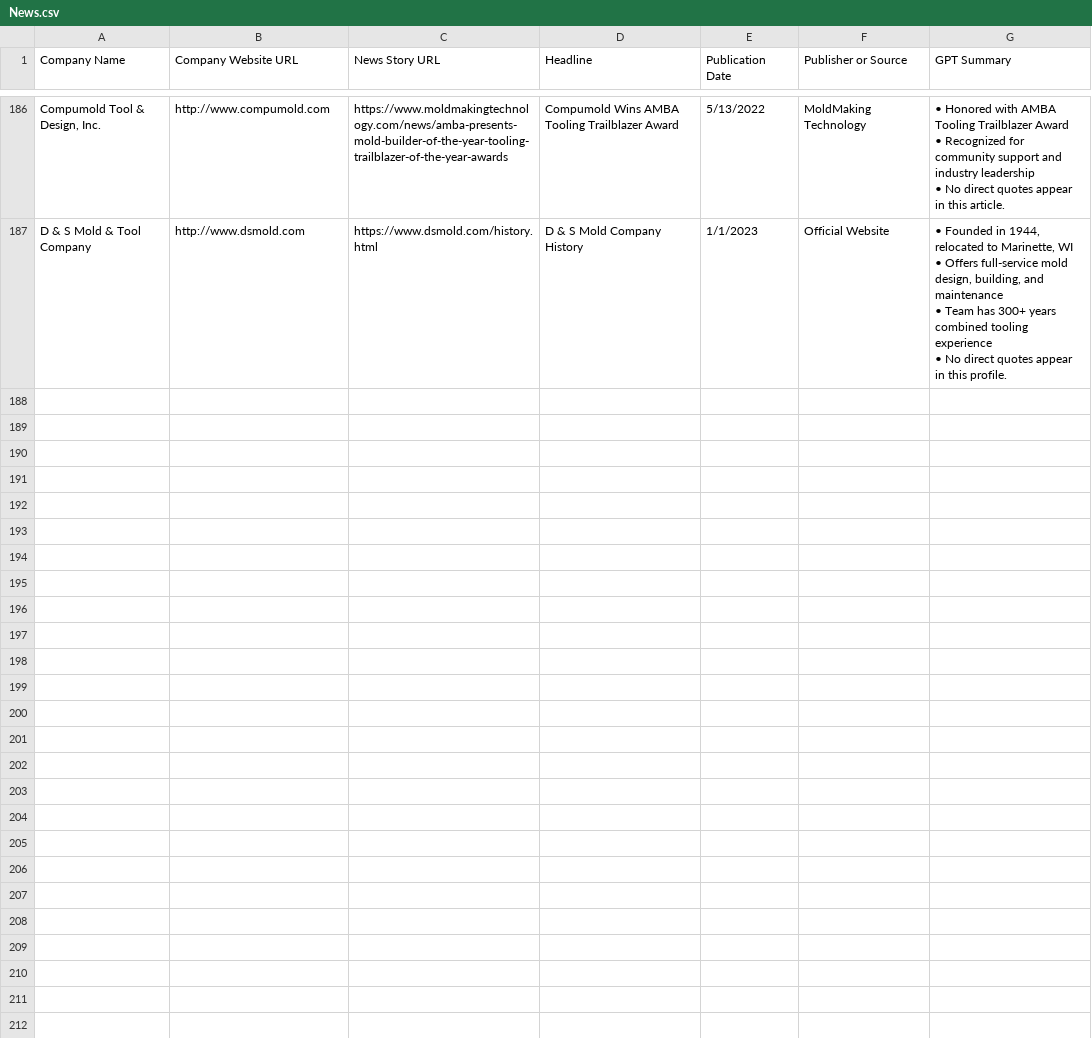
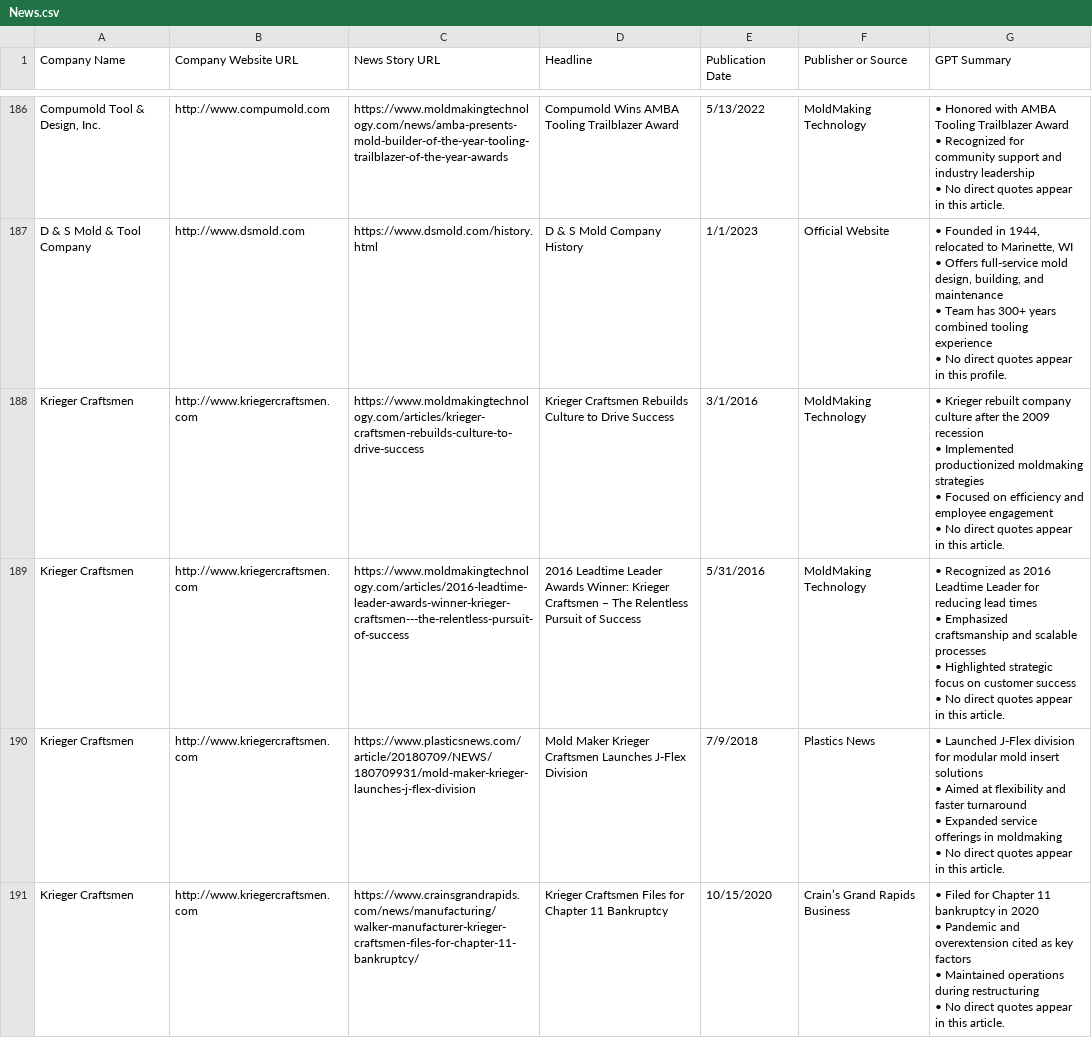
Before and after one commit to OceanRG20/Web_Crawler, a CSV file: output/Success/News.csv, drawn as a sheet; only a part is shown, gaps mark what is left out; ↵ is a line break in a cell; the diff names each change by its address in the sheet, - before the commit and + after, or states it on an @@ line.

```diff
--- a/output/Success/News.csv
+++ b/output/Success/News.csv
+row 188: Krieger Craftsmen | http://www.kriegercraftsmen.com | https://www.moldmakingtechnology.com/articles/krieger-craftsmen-rebuilds-culture-to-drive-success | Krieger Craftsmen Rebuilds Culture to Drive Success | 3/1/2016 | MoldMaking Technology | • Krieger rebuilt company culture after the 2009 recession ↵ • Implemented productionized moldmaking strategies ↵ • Focused on efficiency and employee engagement ↵ • No direct quotes appear in this article.
+row 189: Krieger Craftsmen | http://www.kriegercraftsmen.com | https://www.moldmakingtechnology.com/articles/2016-leadtime-leader-awards-winner-krieger-craftsmen---the-relentless-pursuit-of-success | 2016 Leadtime Leader Awards Winner: Krieger Craftsmen – The Relentless Pursuit of Success | 5/31/2016 | MoldMaking Technology | • Recognized as 2016 Leadtime Leader for reducing lead times ↵ • Emphasized craftsmanship and scalable processes ↵ • Highlighted strategic focus on customer success ↵ • No direct quotes appear in this article.
+row 190: Krieger Craftsmen | http://www.kriegercraftsmen.com | https://www.plasticsnews.com/article/20180709/NEWS/180709931/mold-maker-krieger-launches-j-flex-division | Mold Maker Krieger Craftsmen Launches J-Flex Division | 7/9/2018 | Plastics News | • Launched J-Flex division for modular mold insert solutions ↵ • Aimed at flexibility and faster turnaround ↵ • Expanded service offerings in moldmaking ↵ • No direct quotes appear in this article.
+row 191: Krieger Craftsmen | http://www.kriegercraftsmen.com | https://www.crainsgrandrapids.com/news/manufacturing/walker-manufacturer-krieger-craftsmen-files-for-chapter-11-bankruptcy/ | Krieger Craftsmen Files for Chapter 11 Bankruptcy | 10/15/2020 | Crain’s Grand Rapids Business | • Filed for Chapter 11 bankruptcy in 2020 ↵ • Pandemic and overextension cited as key factors ↵ • Maintained operations during restructuring ↵ • No direct quotes appear in this article.
```
Also changed, not shown: 6 other files.
